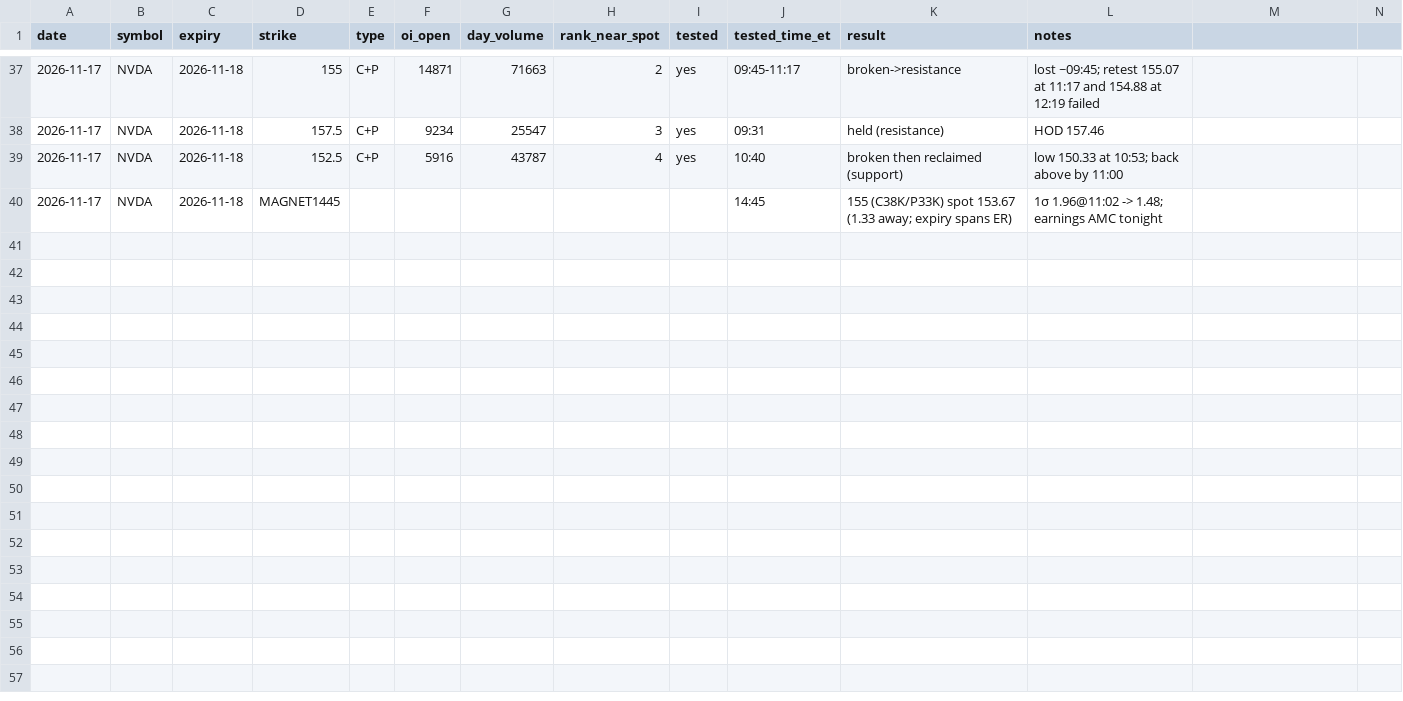
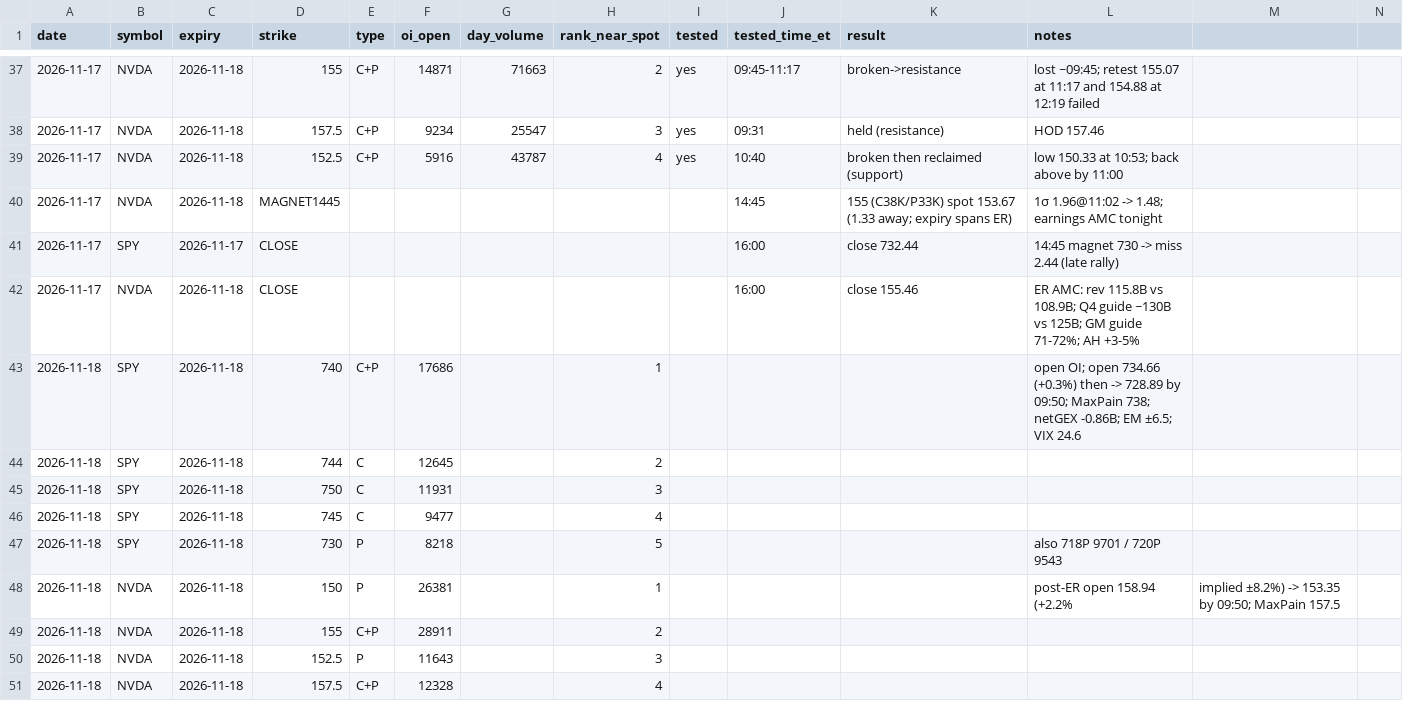
Before and after one commit to kshu231/nvda-open-interest, a CSV file: research/oi_levels_log.csv, drawn as a sheet; only a part is shown, gaps mark what is left out; the diff names each change by its address in the sheet, - before the commit and + after, or states it on an @@ line.

```diff
--- a/research/oi_levels_log.csv
+++ b/research/oi_levels_log.csv
+row 41: 2026-11-17 | SPY | 2026-11-17 | CLOSE |  |  |  |  |  | 16:00 | close 732.44 | 14:45 magnet 730 -> miss 2.44 (late rally)
+row 42: 2026-11-17 | NVDA | 2026-11-18 | CLOSE |  |  |  |  |  | 16:00 | close 155.46 | ER AMC: rev 115.8B vs 108.9B; Q4 guide ~130B vs 125B; GM guide 71-72%; AH +3-5%
+row 43: 2026-11-18 | SPY | 2026-11-18 | 740 | C+P | 17686 |  | 1 |  |  |  | open OI; open 734.66 (+0.3%) then -> 728.89 by 09:50; MaxPain 738; netGEX -0.86B; EM ±6.5; VIX 24.6
+row 44: 2026-11-18 | SPY | 2026-11-18 | 744 | C | 12645 |  | 2
+row 45: 2026-11-18 | SPY | 2026-11-18 | 750 | C | 11931 |  | 3
+row 46: 2026-11-18 | SPY | 2026-11-18 | 745 | C | 9477 |  | 4
+row 47: 2026-11-18 | SPY | 2026-11-18 | 730 | P | 8218 |  | 5 |  |  |  | also 718P 9701 / 720P 9543
+row 48: 2026-11-18 | NVDA | 2026-11-18 | 150 | P | 26381 |  | 1 |  |  |  | post-ER open 158.94 (+2.2% | implied ±8.2%) -> 153.35 by 09:50; MaxPain 157.5
+row 49: 2026-11-18 | NVDA | 2026-11-18 | 155 | C+P | 28911 |  | 2
+row 50: 2026-11-18 | NVDA | 2026-11-18 | 152.5 | P | 11643 |  | 3
+row 51: 2026-11-18 | NVDA | 2026-11-18 | 157.5 | C+P | 12328 |  | 4
```
Also changed, not shown: research/friday_oi_paper_trades.csv, 2 other files.
